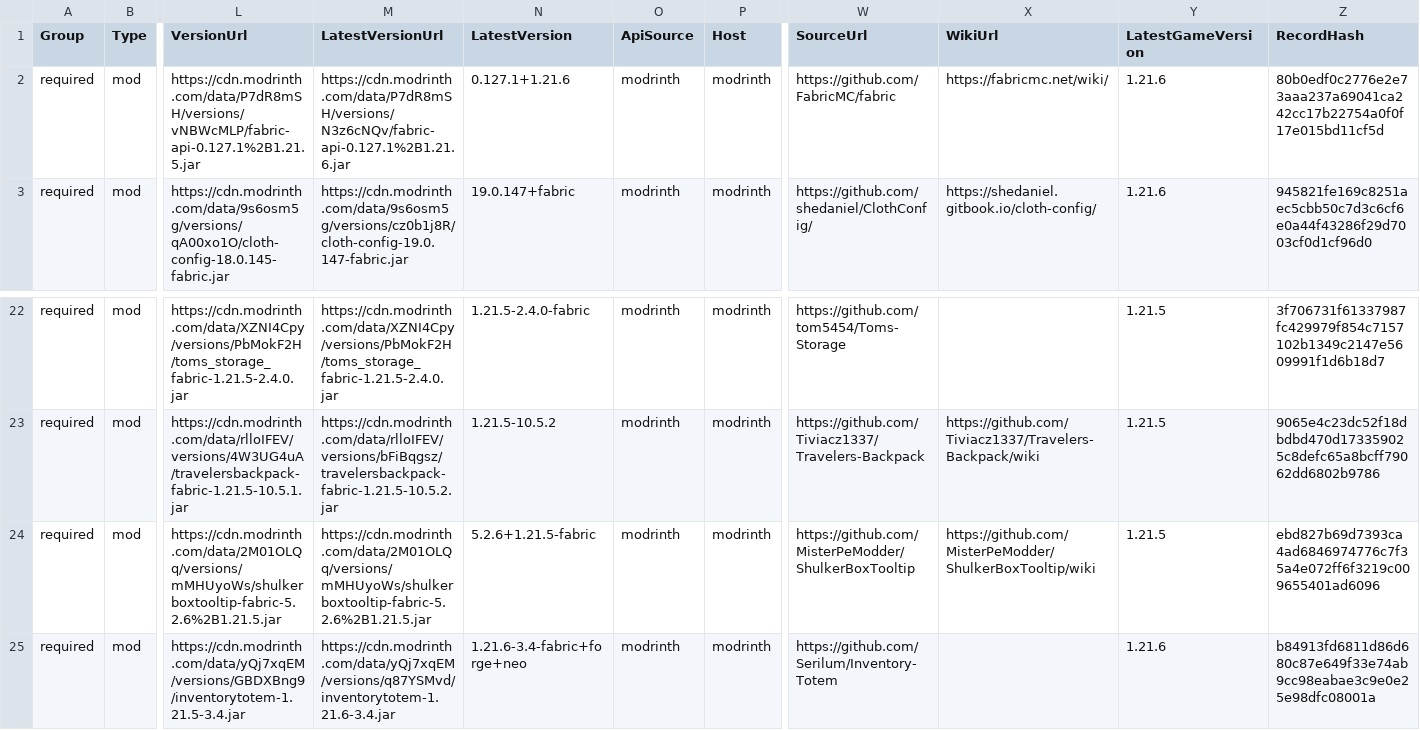
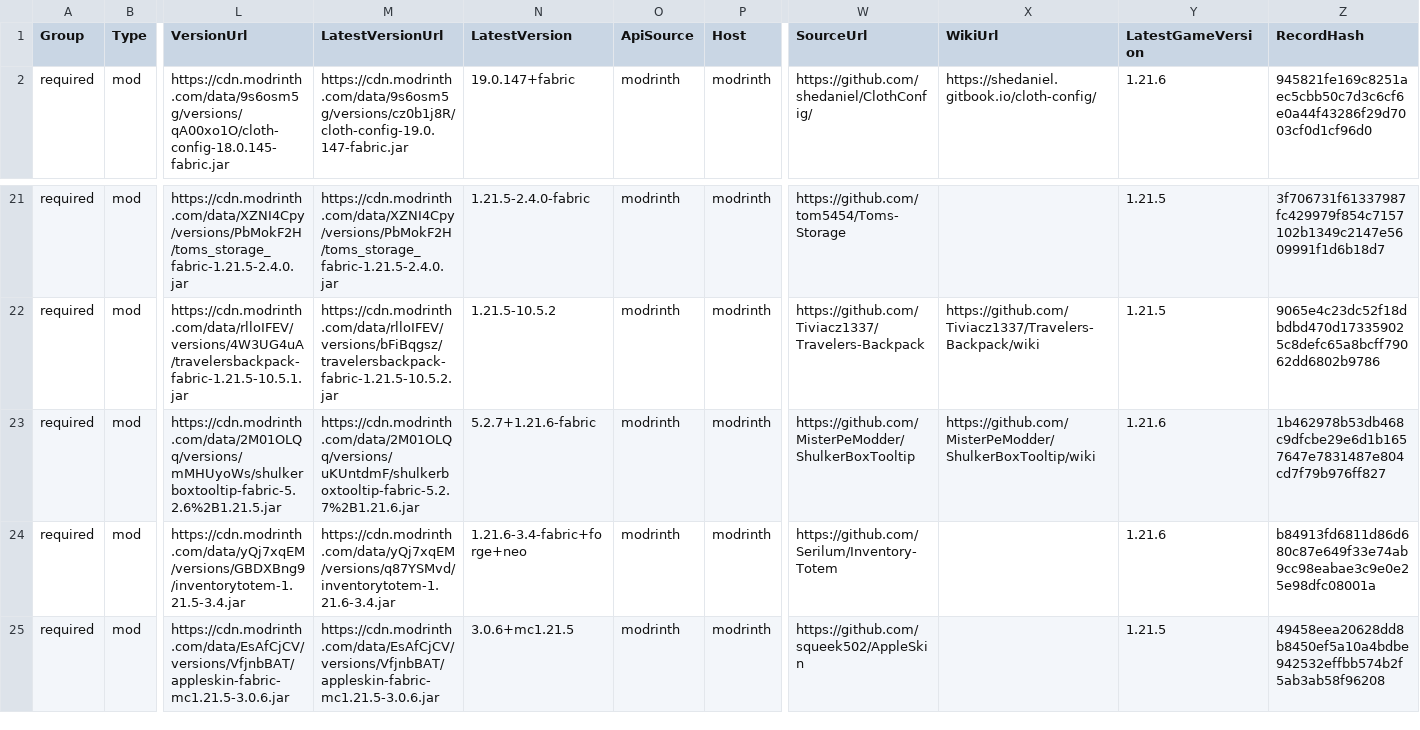
Before and after one commit to survivorsunited/minecraft-mods-manager, a CSV file: modlist.csv, drawn as a sheet; only a part is shown, gaps mark what is left out; the shorter side is filled out with more unchanged rows; removed rows and columns are numbered as before the commit, all else as after; rows hold the shown columns only; the diff names each change by its address in the sheet, - before the commit and + after, or states it on an @@ line.

```diff
--- a/modlist.csv
+++ b/modlist.csv
-row 2: required | mod | https://cdn.modrinth.com/data/P7dR8mSH/versions/vNBWcMLP/fabric-api-0.127.1%2B1.21.5.jar | https://cdn.modrinth.com/data/P7dR8mSH/versions/N3z6cNQv/fabric-api-0.127.1%2B1.21.6.jar | 0.127.1+1.21.6 | modrinth | modrinth | https://github.com/FabricMC/fabric | https://fabricmc.net/wiki/ | 1.21.6 | 80b0edf0c2776e2e73aaa237a69041ca242cc17b22754a0f0f17e015bd11cf5d
-M23 (LatestVersionUrl): https://cdn.modrinth.com/data/2M01OLQq/versions/mMHUyoWs/shulkerboxtooltip-fabric-5.2.6%2B1.21.5.jar
+M23 (LatestVersionUrl): https://cdn.modrinth.com/data/2M01OLQq/versions/uKUntdmF/shulkerboxtooltip-fabric-5.2.7%2B1.21.6.jar
-N23 (LatestVersion): 5.2.6+1.21.5-fabric
+N23 (LatestVersion): 5.2.7+1.21.6-fabric
-Y23 (LatestGameVersion): 1.21.5
+Y23 (LatestGameVersion): 1.21.6
-Z23 (RecordHash): ebd827b69d7393ca4ad6846974776c7f35a4e072ff6f3219c009655401ad6096
+Z23 (RecordHash): 1b462978b53db468c9dfcbe29e6d1b1657647e7831487e804cd7f79b976ff827
```
Also changed, not shown: 27 other files.
